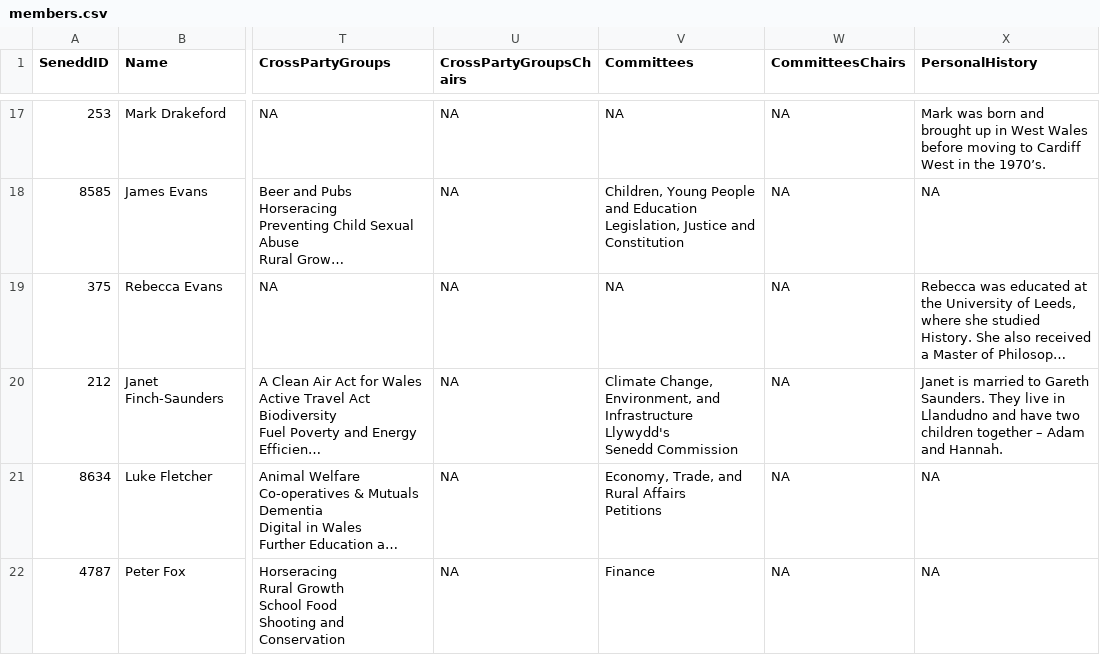
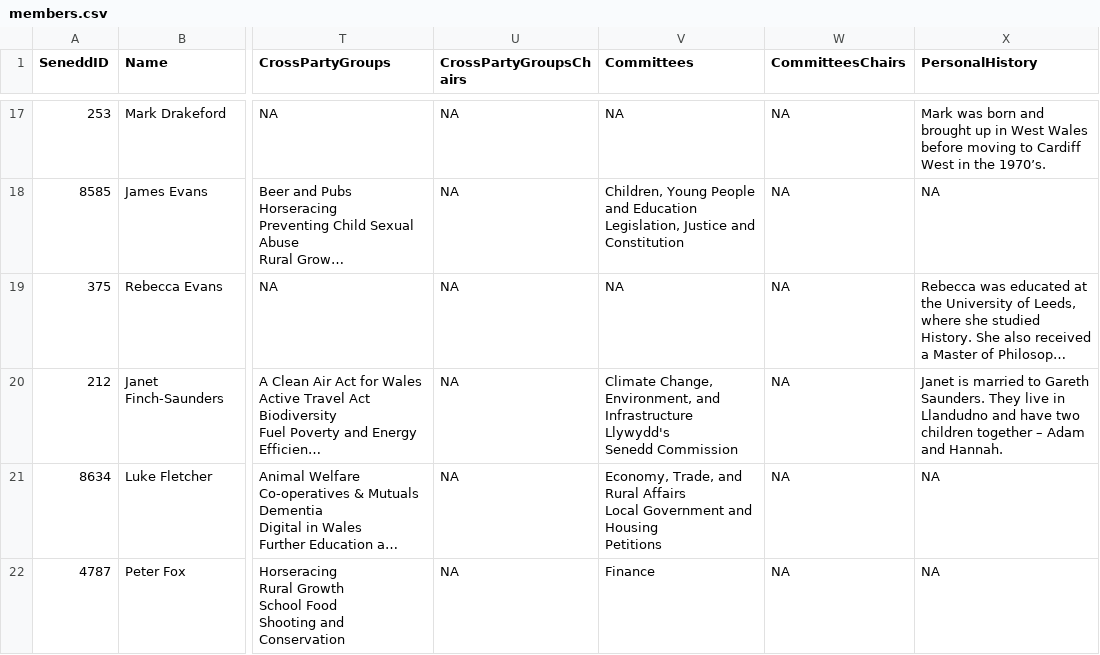
Before and after one commit to stupidpupil/senedd_scraper, a CSV file: members.csv, drawn as a sheet; only a part is shown, gaps mark what is left out; long unchanged cells end in …; ↵ is a line break in a cell; the diff covers the shown part only; the diff names each change by its address in the sheet, - before the commit and + after, or states it on an @@ line.

```diff
--- a/members.csv
+++ b/members.csv
-V21 (Committees): …Rural Affairs ↵ Petitions
+V21 (Committees): …Rural Affairs ↵ Local Government and Housing ↵ Petitions
```
Also changed, not shown: 9 edited cells elsewhere in this file, 1 other file.
